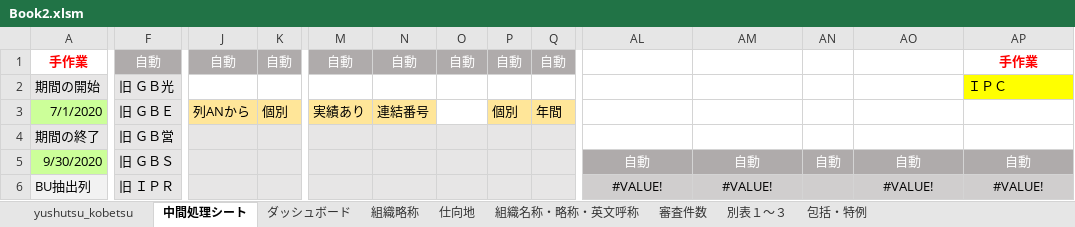
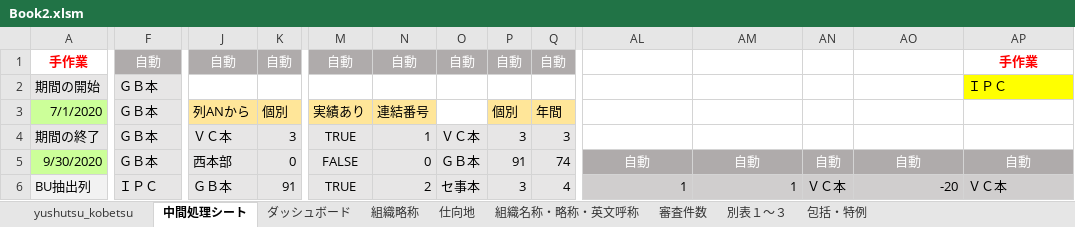
Before and after one commit to aokit/Excel_-, an Excel workbook: Book2.xlsm, sheet 中間処理シート, drawn as a sheet; only a part is shown, gaps mark what is left out; values as stored, in another font and other column widths than the file's, no borders; charts and pictures and conditional formats not drawn; the diff covers the shown part only; the diff names each change by its address in the sheet, - before the commit and + after, or states it on an @@ line.

```diff
--- a/Book2.xlsm (sheet 中間処理シート)
+++ b/Book2.xlsm (sheet 中間処理シート)
-F2: 旧 ＧＢ光
+F2: ＧＢ本
-F3: 旧 ＧＢＥ
+F3: ＧＢ本
-F4: 旧 ＧＢ営
+F4: ＧＢ本
-J4: (empty)
+J4: ＶＣ本
-K4: (empty)
+K4: 3
-M4: (empty)
+M4: TRUE
-N4: (empty)
+N4: 1
-O4: (empty)
+O4: ＶＣ本
-P4: (empty)
+P4: 3
-Q4: (empty)
+Q4: 3
-F5: 旧 ＧＢＳ
+F5: ＧＢ本
-J5: (empty)
+J5: 西本部
-K5: (empty)
+K5: 0
-M5: (empty)
+M5: FALSE
-N5: (empty)
+N5: 0
-O5: (empty)
+O5: ＧＢ本
-P5: (empty)
+P5: 91
-Q5: (empty)
+Q5: 74
-F6: 旧 ＩＰＲ
+F6: ＩＰＣ
-J6: (empty)
+J6: ＧＢ本
-K6: (empty)
+K6: 91
-M6: (empty)
+M6: TRUE
-N6: (empty)
+N6: 2
-O6: (empty)
+O6: セ事本
-P6: (empty)
+P6: 3
-Q6: (empty)
+Q6: 4
-AL6: #VALUE!
+AL6: 1
-AL6:AM6 alignment: center
+AL6:AM6 alignment: right
-AM6: #VALUE!
+AM6: 1
-AN6: (empty)
+AN6: ＶＣ本
-AO6: #VALUE!
+AO6: -20
-AO6 alignment: center
+AO6 alignment: right
-AP6: #VALUE!
+AP6: ＶＣ本
-AP6 alignment: center
+AP6 alignment: left
```
Also changed, not shown: other rows of this sheet, sheet 別表１～３, sheet 包括・特例, charts or pictures, 2 other files.
